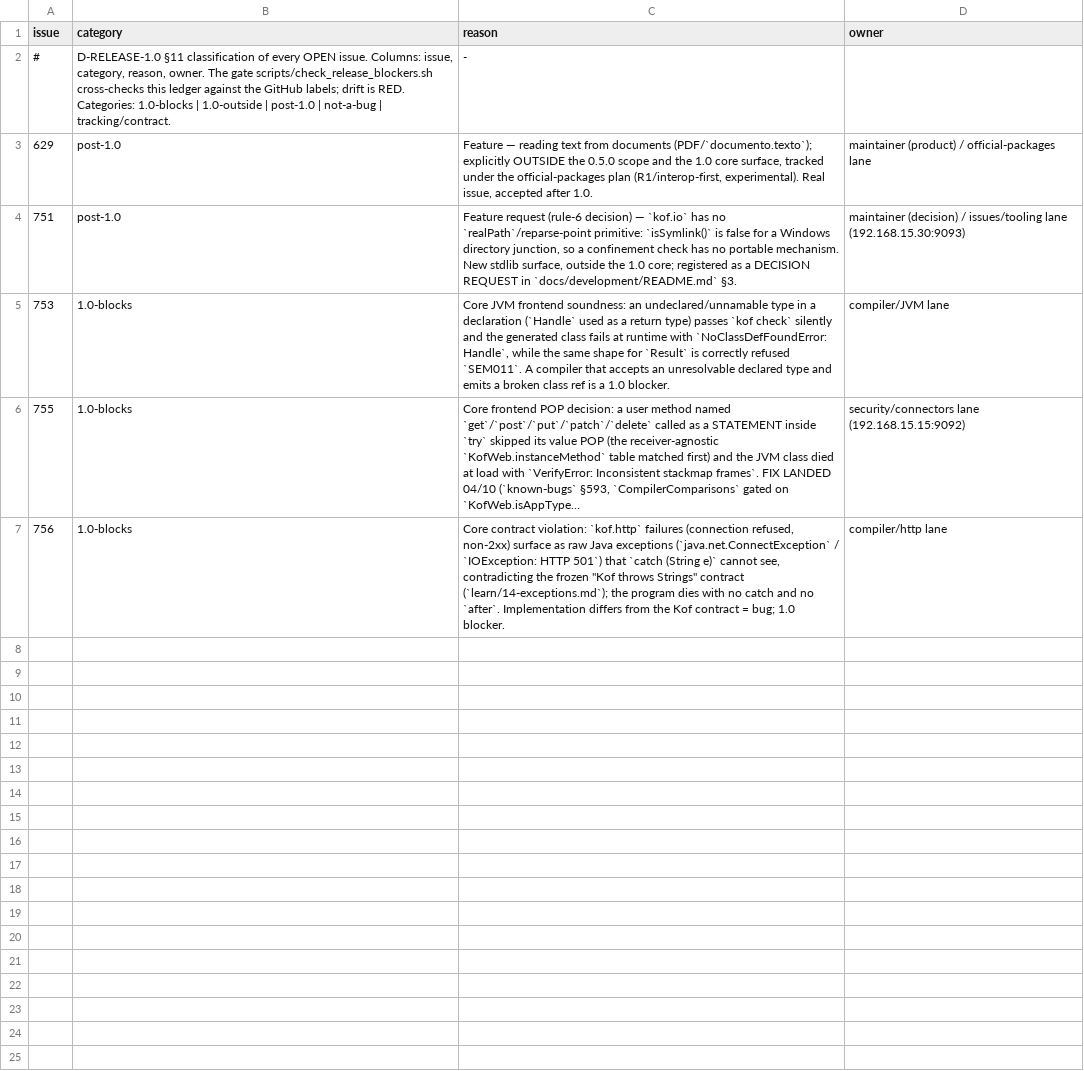
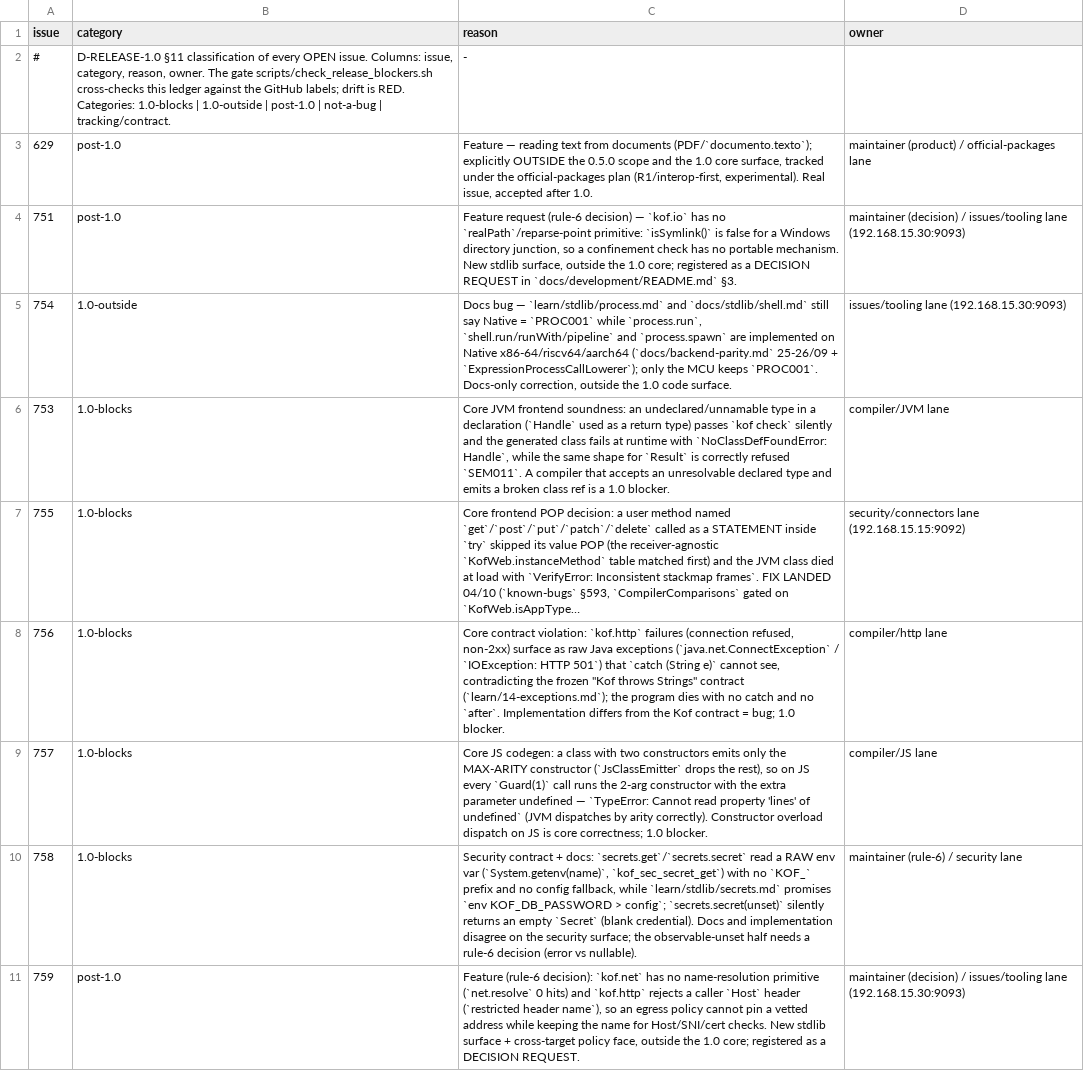
Before and after one commit to KofLang/Kof4j, a TSV file: scripts/release-blockers.tsv, drawn as a sheet; long unchanged cells end in ….

Commit message:
triage(release-blockers): classify external burst #757/#758/#759; keep #754 until closed
- #757 [JS] multi-constructor class runs the max-arity ctor for every call
  (JsClassEmitter emits only the canonical <init>) -> 1.0-blocks,
  compiler/JS lane (reproduced on the shipped jar).
- #758 kof.secrets raw getenv vs documented KOF_ prefix/config; unset
  Secret silently empty -> 1.0-blocks, security lane + maintainer
  (rule-6 for the observable-unset half; reproduced exactly).
- #759 kof.net resolve + address-pinned connect (new stdlib surface) ->
  post-1.0 decision request.

GitHub labels applied; ledger rows added; classification gate 0
violations. The #754 row stays until the issue is closed (next commit).

owner = 192.168.15.30:9093

```diff
--- a/scripts/release-blockers.tsv
+++ b/scripts/release-blockers.tsv
@@ -4,2 +4,3 @@ issue	category	reason	owner
 751	post-1.0	Feature request (rule-6 decision) — `kof.io` has no `realPath`/reparse-point primitive: `isSymlink()` is false for a Windows directory junction, so a confinement check has no portable mechanism. New stdlib surface, outside the 1.0 core; registered as a DECISION REQUEST in `docs/development/README.md` §3.	maintainer (decision) / issues/tooling lane (192.168.15.30:9093)
+754	1.0-outside	Docs bug — `learn/stdlib/process.md` and `docs/stdlib/shell.md` still say Native = `PROC001` while `process.run`, `shell.run/runWith/pipeline` and `process.spawn` are implemented on Native x86-64/riscv64/aarch64 (`docs/backend-parity.md` 25-26/09 + `ExpressionProcessCallLowerer`); only the MCU keeps `PROC001`. Docs-only correction, outside the 1.0 code surface.	issues/tooling lane (192.168.15.30:9093)
 753	1.0-blocks	Core JVM frontend soundness: an undeclared/unnamable type in a declaration (`Handle` used as a return type) passes `kof check` silently and the generated class fails at runtime with `NoClassDefFoundError: Handle`, while the same shape for `Result` is correctly refused `SEM011`. A compiler that accepts an unresolvable declared type and emits a broken class ref is a 1.0 blocker.	compiler/JVM lane
@@ -7 +8,4 @@ issue	category	reason	owner
 756	1.0-blocks	Core contract violation: `kof.http` failures (connection refused, non-2xx) surface as raw Java exceptions (`java.net.ConnectException` / `IOException: HTTP 501`) that `catch (String e)` cannot see, contradicting the frozen "Kof throws Strings" contract (`learn/14-exceptions.md`); the program dies with no catch and no `after`. Implementation differs from the Kof contract = bug; 1.0 blocker.	compiler/http lane
+757	1.0-blocks	Core JS codegen: a class with two constructors emits only the MAX-ARITY constructor (`JsClassEmitter` drops the rest), so on JS every `Guard(1)` call runs the 2-arg constructor with the extra parameter undefined — `TypeError: Cannot read property 'lines' of undefined` (JVM dispatches by arity correctly). Constructor overload dispatch on JS is core correctness; 1.0 blocker.	compiler/JS lane
+758	1.0-blocks	Security contract + docs: `secrets.get`/`secrets.secret` read a RAW env var (`System.getenv(name)`, `kof_sec_secret_get`) with no `KOF_` prefix and no config fallback, while `learn/stdlib/secrets.md` promises `env KOF_DB_PASSWORD > config`; `secrets.secret(unset)` silently returns an empty `Secret` (blank credential). Docs and implementation disagree on the security surface; the observable-unset half needs a rule-6 decision (error vs nullable).	maintainer (rule-6) / security lane
+759	post-1.0	Feature (rule-6 decision): `kof.net` has no name-resolution primitive (`net.resolve` 0 hits) and `kof.http` rejects a caller `Host` header (`restricted header name`), so an egress policy cannot pin a vetted address while keeping the name for Host/SNI/cert checks. New stdlib surface + cross-target policy face, outside the 1.0 core; registered as a DECISION REQUEST.	maintainer (decision) / issues/tooling lane (192.168.15.30:9093)
```
Also changed, not shown: 2 other files.
